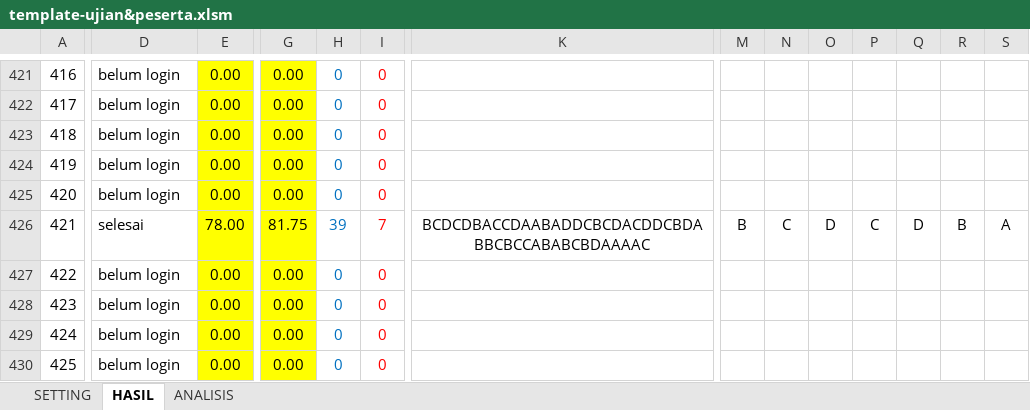
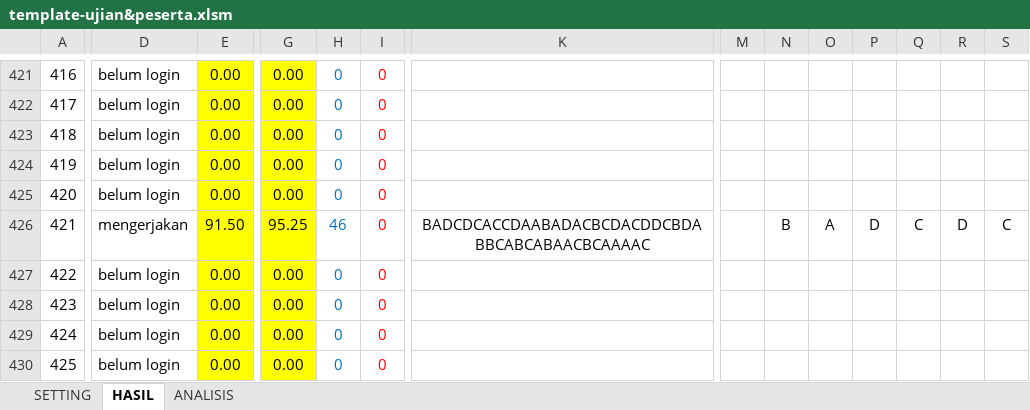
Before and after one commit to akhmadzaini/CBT, an Excel workbook: template-guru/template-ujian&peserta.xlsm, sheet HASIL, drawn as a sheet; only a part is shown, gaps mark what is left out; values as stored, in another font and other column widths than the file's, no borders; charts and pictures not drawn; the diff covers the shown part only; the diff names each change by its address in the sheet, - before the commit and + after, or states it on an @@ line.

```diff
--- a/template-guru/template-ujian&peserta.xlsm (sheet HASIL)
+++ b/template-guru/template-ujian&peserta.xlsm (sheet HASIL)
-D426: selesai
+D426: mengerjakan
-E426: 78.00
+E426: 91.50
-G426: 81.75
+G426: 95.25
-H426: 39
+H426: 46
-I426: 7
+I426: 0
-K426: BCDCDBACCDAABADDCBCDACDDCBDABBCBCCABABCBDAAAAC
+K426: BADCDCACCDAABADACBCDACDDCBDABBCABCABAACBCAAAAC
-M426: B
+M426: (empty)
-N426: C
+N426: B
-O426: D
+O426: A
-P426: C
+P426: D
-Q426: D
+Q426: C
-R426: B
+R426: D
-S426: A
+S426: C
```
Also changed, not shown: 32 edited cells elsewhere in this sheet, sheet ANALISIS, charts or pictures.
